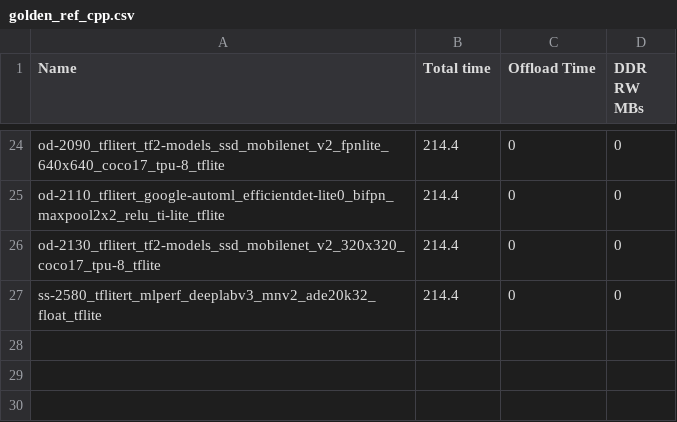
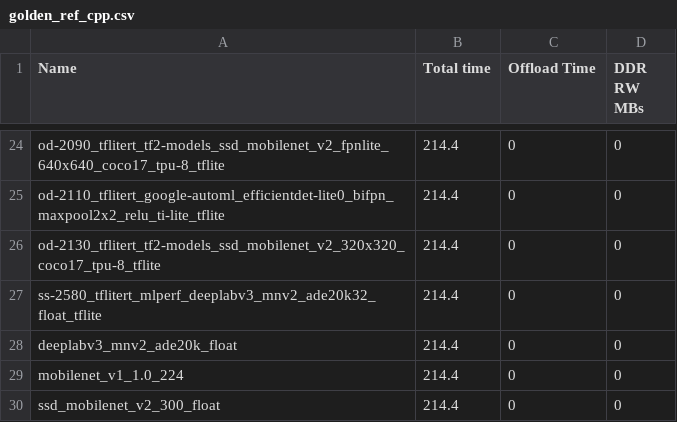
Before and after one commit to TexasInstruments/edgeai-tidl-tools, a CSV file: test_data/tfl-refs-pc/golden_ref_cpp.csv, drawn as a sheet; only a part is shown, gaps mark what is left out; the diff names each change by its address in the sheet, - before the commit and + after, or states it on an @@ line.

```diff
--- a/test_data/tfl-refs-pc/golden_ref_cpp.csv
+++ b/test_data/tfl-refs-pc/golden_ref_cpp.csv
+row 28: deeplabv3_mnv2_ade20k_float | 214.4 | 0 | 0
+row 29: mobilenet_v1_1.0_224 | 214.4 | 0 | 0
+row 30: ssd_mobilenet_v2_300_float | 214.4 | 0 | 0
```
Also changed, not shown: 18 other files.
